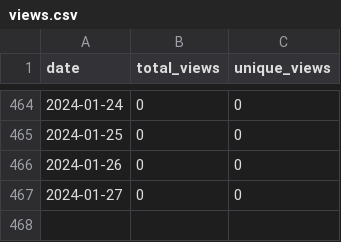
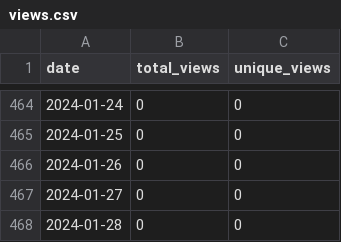
Before and after one commit to merrymitch/COMP3220, a CSV file: .traffic/views.csv, drawn as a sheet; only a part is shown, gaps mark what is left out.

```diff
--- a/.traffic/views.csv
+++ b/.traffic/views.csv
@@ -467 +467,2 @@ date,total_views,unique_views
 2024-01-27,0,0
+2024-01-28,0,0
```
Also changed, not shown: .traffic/clones.csv, 3 other files.
